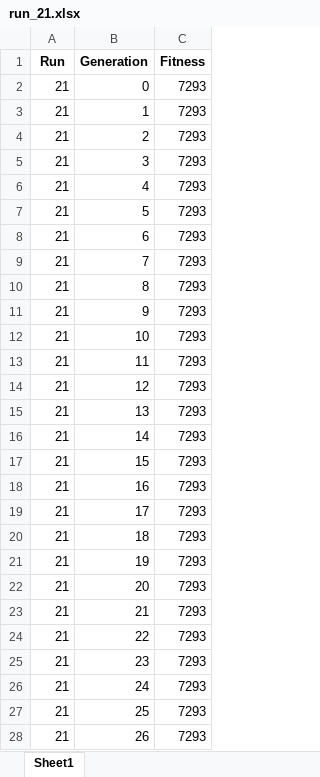
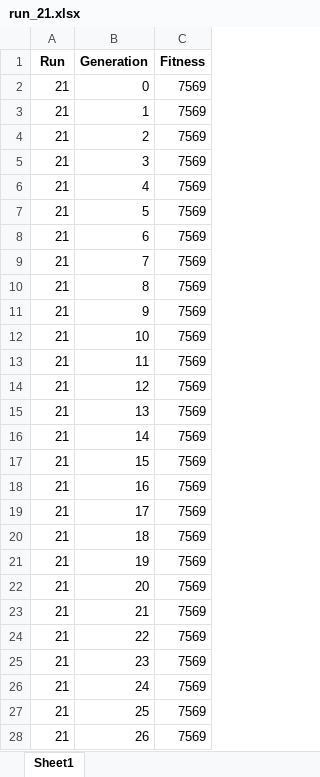
Before and after one commit to CatPalha/CIFO-Project, an Excel workbook: cifo_project_v2/cifo_project/log/mp0-8_0/run_21.xlsx, sheet Sheet1, drawn as a sheet; only a part is shown; values as stored, in another font and other column widths than the file's, no borders; the diff covers the shown part only; the diff names each change by its address in the sheet, - before the commit and + after, or states it on an @@ line.

```diff
--- a/cifo_project_v2/cifo_project/log/mp0-8_0/run_21.xlsx (sheet Sheet1)
+++ b/cifo_project_v2/cifo_project/log/mp0-8_0/run_21.xlsx (sheet Sheet1)
-C2:C28 (Fitness): 7293
+C2:C28 (Fitness): 7569
```
Also changed, not shown: 349 edited cells elsewhere in this sheet, cifo_project_v2/cifo_project/log/mp0-8_0/all.xlsx, cifo_project_v2/cifo_project/log/mp0-8_0/run_1.xlsx, 37 other files.
